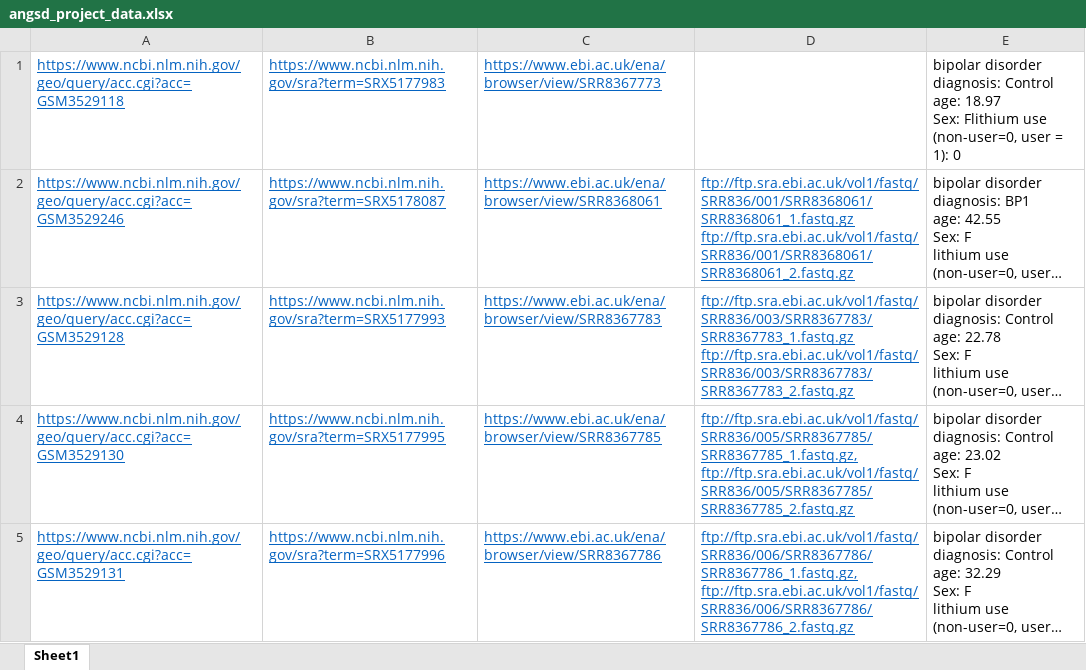
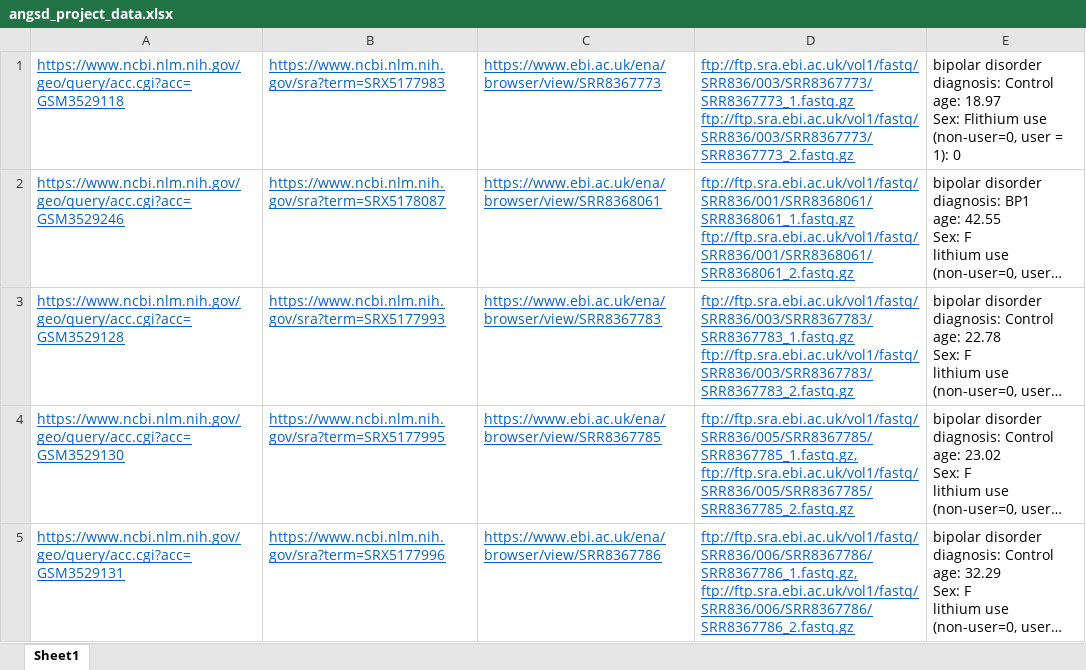
Before and after one commit to nwh84/angsd-project, an Excel workbook: download_data/angsd_project_data.xlsx, sheet Sheet1, drawn as a sheet; only a part is shown; long unchanged cells end in …; values as stored, in another font and other column widths than the file's, no borders; the diff names each change by its address in the sheet, - before the commit and + after, or states it on an @@ line.

Commit message:
update data info

```diff
--- a/download_data/angsd_project_data.xlsx (sheet Sheet1)
+++ b/download_data/angsd_project_data.xlsx (sheet Sheet1)
-D1: (empty)
+D1: ftp://ftp.sra.ebi.ac.uk/vol1/fastq/SRR836/003/SRR8367773/SRR8367773_1.fastq.gz ftp://ftp.sra.ebi.ac.uk/vol1/fastq/SRR836/003/SRR8367773/SRR8367773_2.fastq.gz
```
